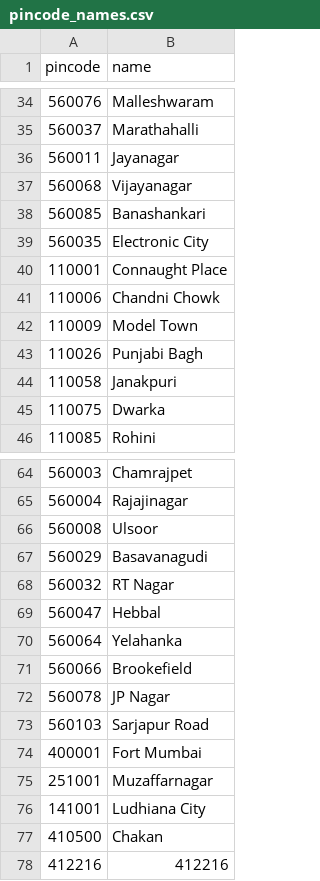
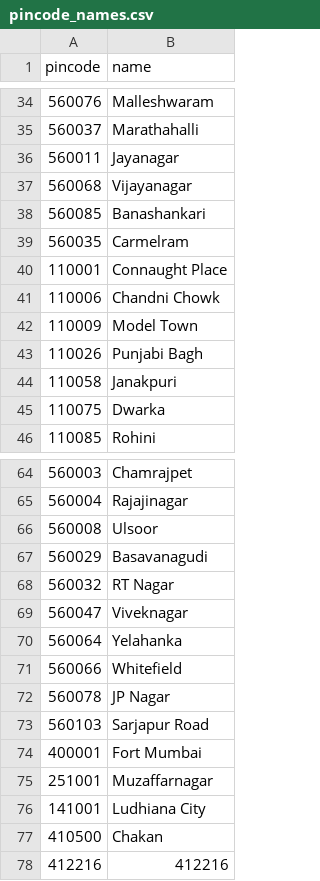
Before and after one commit to Raghotham-harish/paisa-map, a CSV file: paisamap-etl/data/raw/pincode_names.csv, drawn as a sheet; only a part is shown, gaps mark what is left out; the diff covers the shown part only.

```diff
--- a/paisamap-etl/data/raw/pincode_names.csv
+++ b/paisamap-etl/data/raw/pincode_names.csv
@@ -38,3 +38,3 @@ pincode,name
 560085,Banashankari
-560035,Electronic City
+560035,Carmelram
 110001,Connaught Place
@@ -68,5 +68,5 @@ pincode,name
 560032,RT Nagar
-560047,Hebbal
+560047,Viveknagar
 560064,Yelahanka
-560066,Brookefield
+560066,Whitefield
 560078,JP Nagar
```
Also changed, not shown: 9 edited cells elsewhere in this file, 3 other files.
